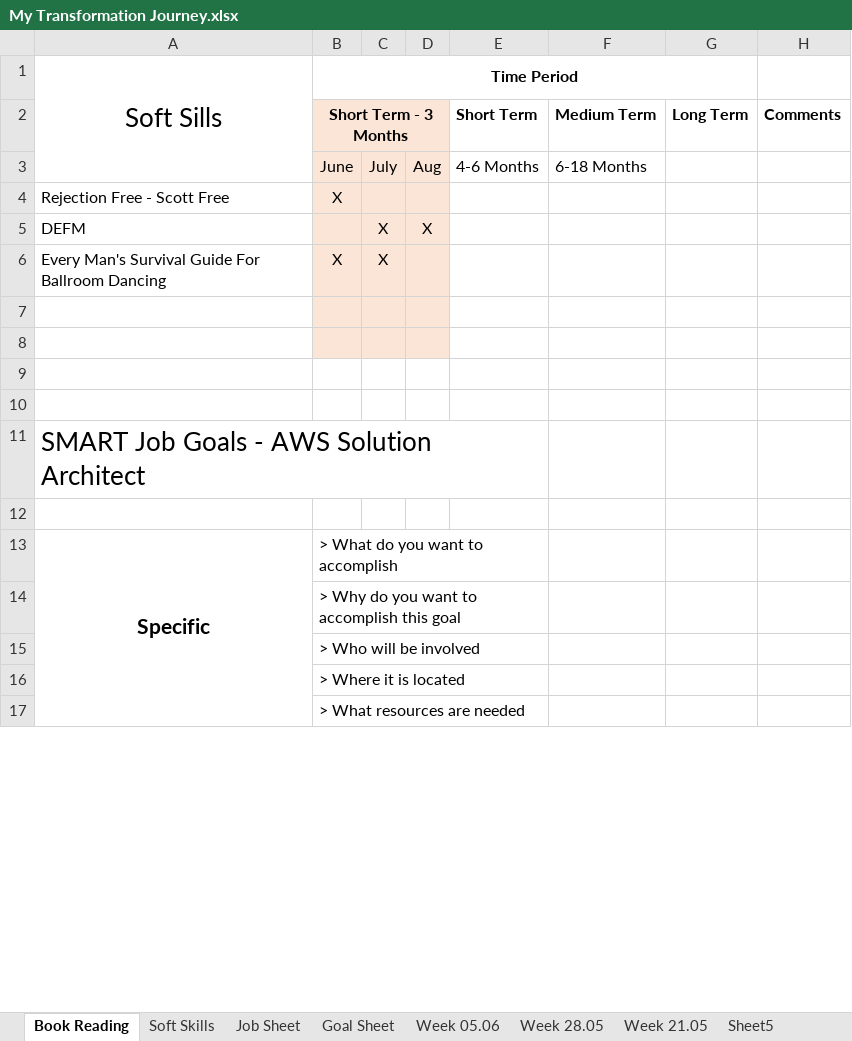
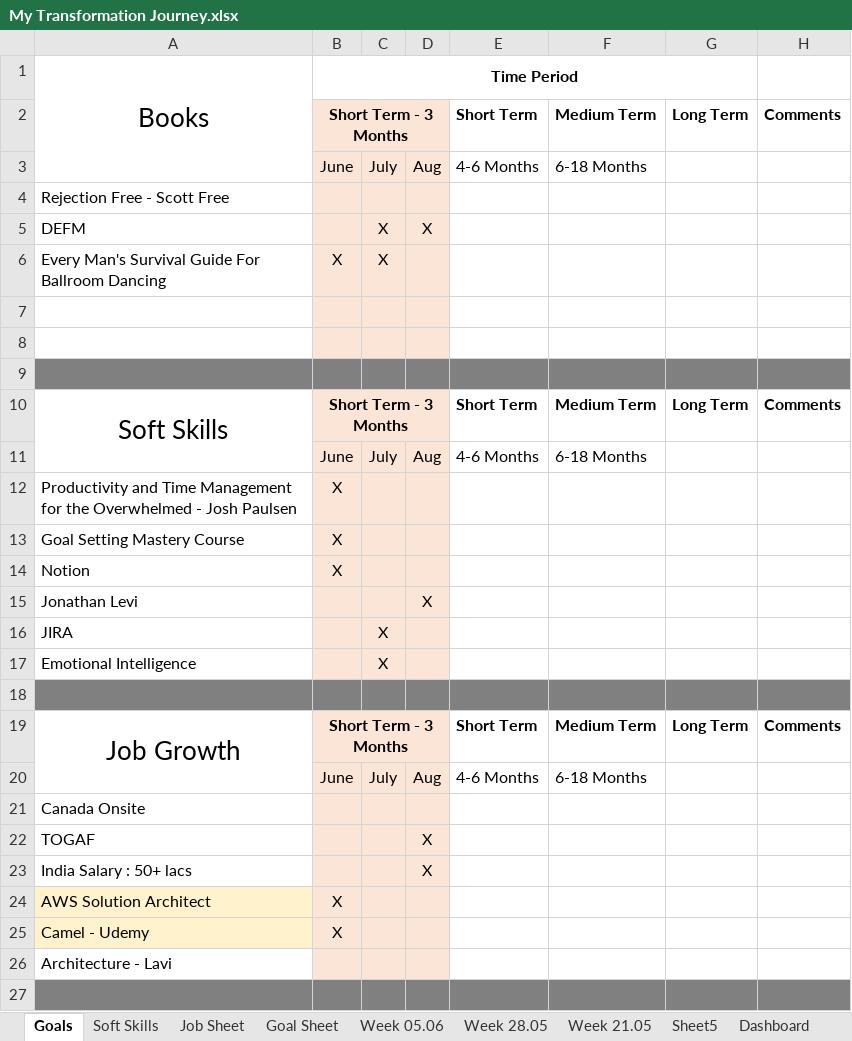
Before and after one commit to naresh-architect/Awakening-The-Giant-Naresh-Chaurasia, an Excel workbook: My Transformation Journey.xlsx, sheet Goals, drawn as a sheet; only a part is shown; values as stored, in another font and other column widths than the file's, no borders; removed rows and columns are numbered as before the commit, all else as after; the diff covers the shown part only; the diff names each change by its address in the sheet, - before the commit and + after, or states it on an @@ line.

```diff
--- a/My Transformation Journey.xlsx (sheet Goals)
+++ b/My Transformation Journey.xlsx (sheet Goals)
-sheet tab: Book Reading
+sheet tab: Goals
-A1: Soft Sills
+A1: Books
-B4: X
+B4: (empty)
-A9:H9 fill: none
+A9:H9 fill: #808080
+row 10: Soft Skills | Short Term - 3 Months |  |  | Short Term | Medium Term | Long Term | Comments
+row 11:  | June | July | Aug | 4-6 Months | 6-18 Months
+row 12: Productivity and Time Management for the Overwhelmed - Josh Paulsen | X
+row 13: Goal Setting Mastery Course | X
+row 14: Notion | X
+row 15: Jonathan Levi |  |  | X
+row 16: JIRA |  | X
+row 17: Emotional Intelligence |  | X
-A18:H18 fill: none
+A18:H18 fill: #808080
+row 19: Job Growth | Short Term - 3 Months |  |  | Short Term | Medium Term | Long Term | Comments
+row 20:  | June | July | Aug | 4-6 Months | 6-18 Months
-A21: SMART Job Goals - AWS Solution Architect
+A21: Canada Onsite
@@ A21 text size: smaller @@
-A11:E11 merged
-B21:D21 fill: none
+B21:D21 fill: #FBE5D6
+row 22: TOGAF |  |  | X
+row 23: India Salary : 50+ lacs |  |  | X
+row 24: AWS Solution Architect | X
+row 25: Camel - Udemy | X
+row 26: Architecture - Lavi
-A27:H27 fill: none
+A27:H27 fill: #808080
-row 13: Specific | > What do you want to accomplish
-row 14:  | > Why do you want to accomplish this goal
-row 15:  | > Who will be involved
-row 16:  | > Where it is located
-row 17:  | > What resources are needed
```
Also changed, not shown: 12 removed rows, 11 edited cells, cell formats and merged cells elsewhere in this sheet, sheet Week 28.05, sheet Week 05.06, sheet Job Sheet, formulas that keep their value, hidden cells, charts or pictures, 3 other files.
